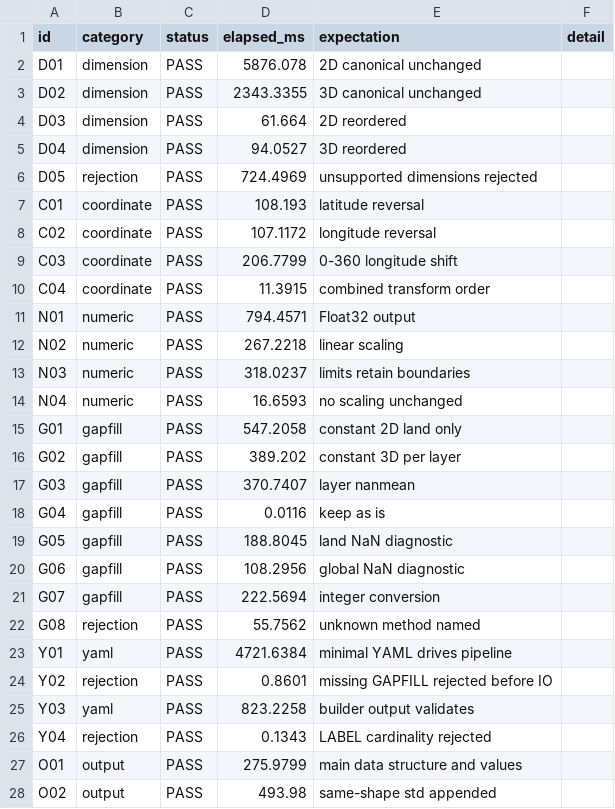
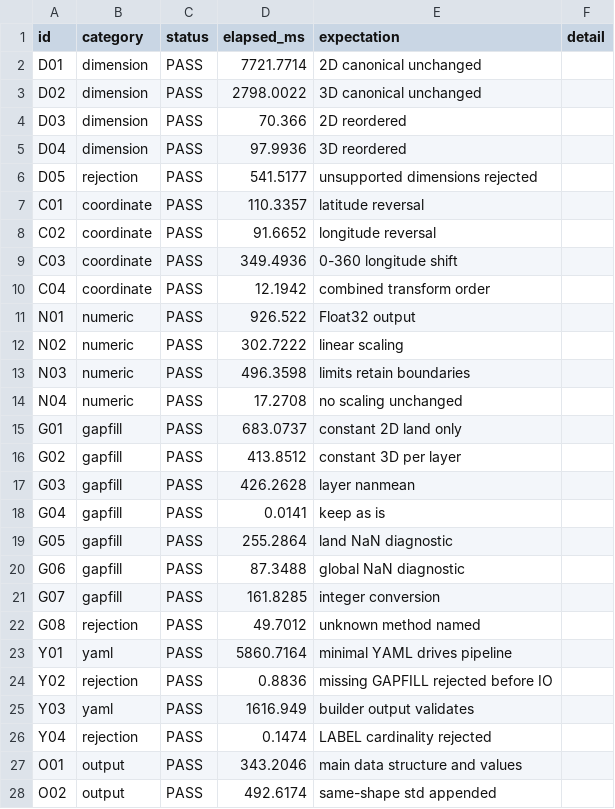
Before and after one commit to jhOo1/GriddingMachine_Reaserach, a CSV file: 论文/experiments/03_01_data/matrix_windows_run3_raw.csv, drawn as a sheet; only a part is shown; the diff covers the shown part only.

```diff
--- a/论文/experiments/03_01_data/matrix_windows_run3_raw.csv
+++ b/论文/experiments/03_01_data/matrix_windows_run3_raw.csv
@@ -1,28 +1,28 @@
 id,category,status,elapsed_ms,expectation,detail
-"D01","dimension","PASS",5876.078,"2D canonical unchanged",""
-"D02","dimension","PASS",2343.3355,"3D canonical unchanged",""
-"D03","dimension","PASS",61.664,"2D reordered",""
-"D04","dimension","PASS",94.0527,"3D reordered",""
-"D05","rejection","PASS",724.4969,"unsupported dimensions rejected",""
-"C01","coordinate","PASS",108.193,"latitude reversal",""
-"C02","coordinate","PASS",107.1172,"longitude reversal",""
-"C03","coordinate","PASS",206.7799,"0-360 longitude shift",""
-"C04","coordinate","PASS",11.3915,"combined transform order",""
-"N01","numeric","PASS",794.4571,"Float32 output",""
-"N02","numeric","PASS",267.2218,"linear scaling",""
-"N03","numeric","PASS",318.0237,"limits retain boundaries",""
-"N04","numeric","PASS",16.6593,"no scaling unchanged",""
-"G01","gapfill","PASS",547.2058,"constant 2D land only",""
-"G02","gapfill","PASS",389.202,"constant 3D per layer",""
-"G03","gapfill","PASS",370.7407,"layer nanmean",""
-"G04","gapfill","PASS",0.0116,"keep as is",""
-"G05","gapfill","PASS",188.8045,"land NaN diagnostic",""
-"G06","gapfill","PASS",108.2956,"global NaN diagnostic",""
-"G07","gapfill","PASS",222.5694,"integer conversion",""
-"G08","rejection","PASS",55.7562,"unknown method named",""
-"Y01","yaml","PASS",4721.6384,"minimal YAML drives pipeline",""
-"Y02","rejection","PASS",0.8601,"missing GAPFILL rejected before IO",""
-"Y03","yaml","PASS",823.2258,"builder output validates",""
-"Y04","rejection","PASS",0.1343,"LABEL cardinality rejected",""
-"O01","output","PASS",275.9799,"main data structure and values",""
-"O02","output","PASS",493.98,"same-shape std appended",""
+"D01","dimension","PASS",7721.7714,"2D canonical unchanged",""
+"D02","dimension","PASS",2798.0022,"3D canonical unchanged",""
+"D03","dimension","PASS",70.366,"2D reordered",""
+"D04","dimension","PASS",97.9936,"3D reordered",""
+"D05","rejection","PASS",541.5177,"unsupported dimensions rejected",""
+"C01","coordinate","PASS",110.3357,"latitude reversal",""
+"C02","coordinate","PASS",91.6652,"longitude reversal",""
+"C03","coordinate","PASS",349.4936,"0-360 longitude shift",""
+"C04","coordinate","PASS",12.1942,"combined transform order",""
+"N01","numeric","PASS",926.522,"Float32 output",""
+"N02","numeric","PASS",302.7222,"linear scaling",""
+"N03","numeric","PASS",496.3598,"limits retain boundaries",""
+"N04","numeric","PASS",17.2708,"no scaling unchanged",""
+"G01","gapfill","PASS",683.0737,"constant 2D land only",""
+"G02","gapfill","PASS",413.8512,"constant 3D per layer",""
+"G03","gapfill","PASS",426.2628,"layer nanmean",""
+"G04","gapfill","PASS",0.0141,"keep as is",""
+"G05","gapfill","PASS",255.2864,"land NaN diagnostic",""
+"G06","gapfill","PASS",87.3488,"global NaN diagnostic",""
+"G07","gapfill","PASS",161.8285,"integer conversion",""
+"G08","rejection","PASS",49.7012,"unknown method named",""
+"Y01","yaml","PASS",5860.7164,"minimal YAML drives pipeline",""
+"Y02","rejection","PASS",0.8836,"missing GAPFILL rejected before IO",""
+"Y03","yaml","PASS",1616.949,"builder output validates",""
+"Y04","rejection","PASS",0.1474,"LABEL cardinality rejected",""
+"O01","output","PASS",343.2046,"main data structure and values",""
+"O02","output","PASS",492.6174,"same-shape std appended",""
```
Also changed, not shown: 2 edited cells elsewhere in this file, 论文/experiments/03_01_data/matrix_windows_run1_raw.csv, 论文/experiments/03_01_data/matrix_windows_run2_raw.csv, 9 other files.
